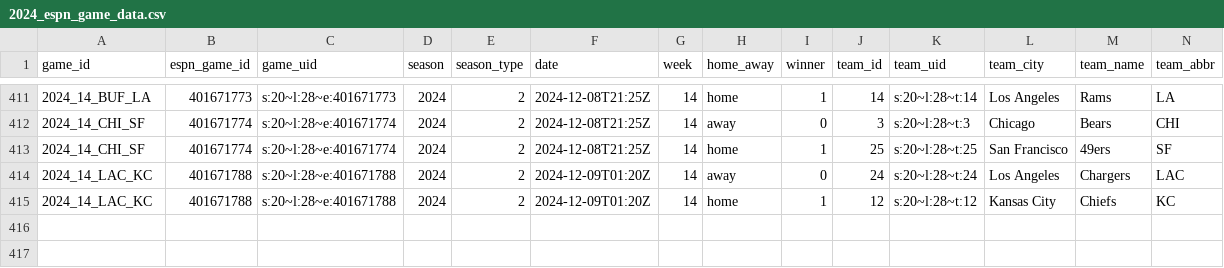
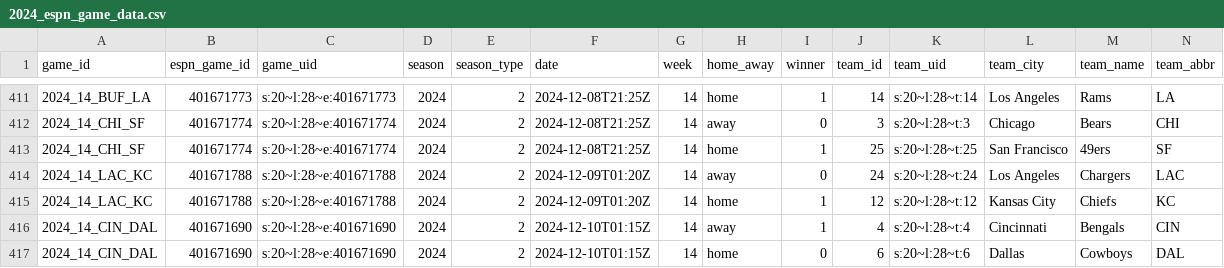
Before and after one commit to Josephhero/ESPN-Game-Data, a CSV file: Data/2024_espn_game_data.csv, drawn as a sheet; only a part is shown, gaps mark what is left out; rows hold the shown columns only; the diff names each change by its address in the sheet, - before the commit and + after, or states it on an @@ line.

```diff
--- a/Data/2024_espn_game_data.csv
+++ b/Data/2024_espn_game_data.csv
+row 416: 2024_14_CIN_DAL | 401671690 | s:20~l:28~e:401671690 | 2024 | 2 | 2024-12-10T01:15Z | 14 | away | 1 | 4 | s:20~l:28~t:4 | Cincinnati | Bengals | CIN
+row 417: 2024_14_CIN_DAL | 401671690 | s:20~l:28~e:401671690 | 2024 | 2 | 2024-12-10T01:15Z | 14 | home | 0 | 6 | s:20~l:28~t:6 | Dallas | Cowboys | DAL
```
